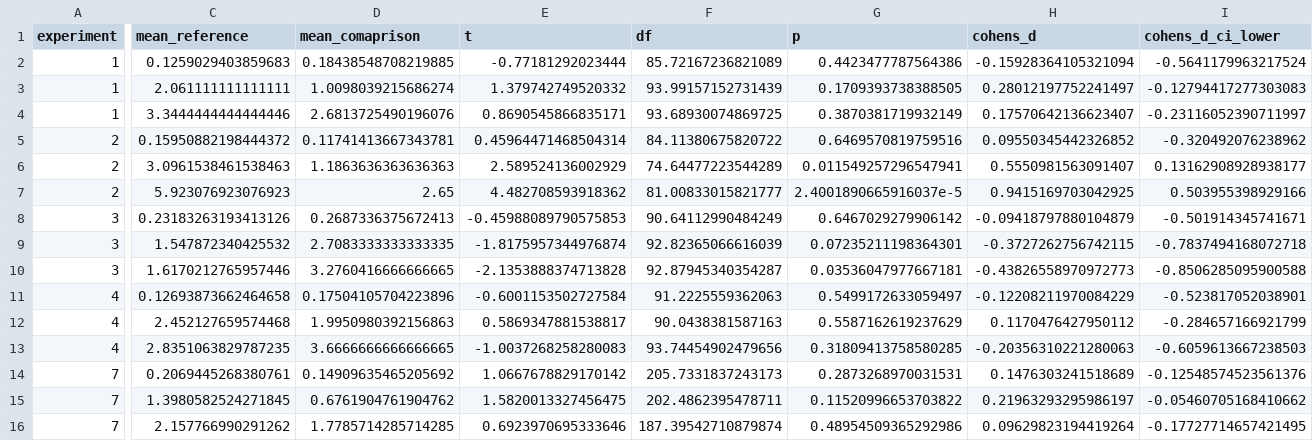
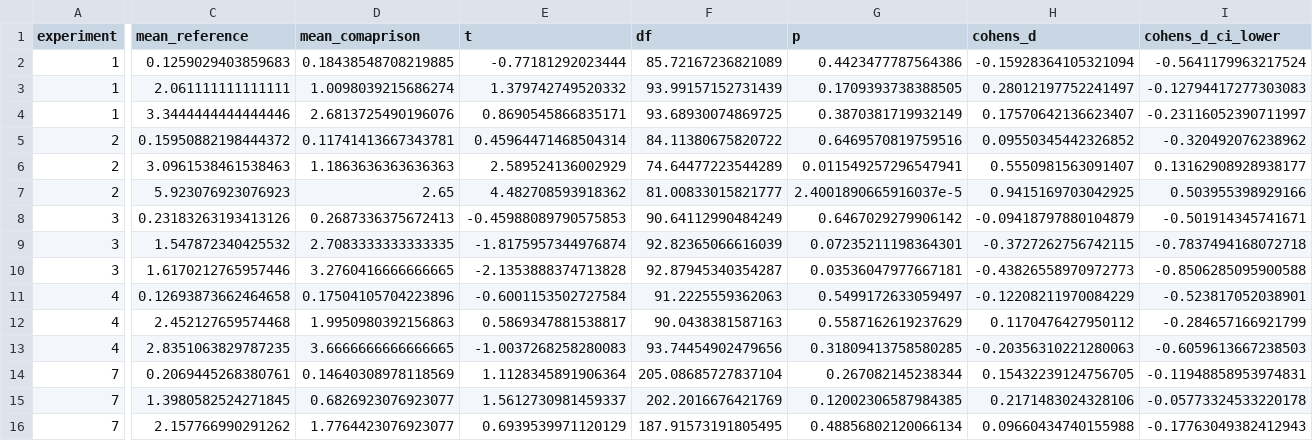
Before and after one commit to Sean-Hughes/Intersecting_Regularities_Ext_CC, a CSV file: analyses/results/results_moderation_by_extinction.csv, drawn as a sheet; only a part is shown, gaps mark what is left out; the diff covers the shown part only; the diff names each change by its address in the sheet, - before the commit and + after, or states it on an @@ line.

```diff
--- a/analyses/results/results_moderation_by_extinction.csv
+++ b/analyses/results/results_moderation_by_extinction.csv
-D14 (mean_comaprison): 0.14909635465205692
+D14 (mean_comaprison): 0.14640308978118569
-E14 (t): 1.0667678829170142
+E14 (t): 1.1128345891906364
-F14 (df): 205.7331837243173
+F14 (df): 205.08685727837104
-G14 (p): 0.2873268970031531
+G14 (p): 0.267082145238344
-H14 (cohens_d): 0.1476303241518689
+H14 (cohens_d): 0.15432239124756705
-I14 (cohens_d_ci_lower): -0.12548574523561376
+I14 (cohens_d_ci_lower): -0.11948858953974831
-D15 (mean_comaprison): 0.6761904761904762
+D15 (mean_comaprison): 0.6826923076923077
-E15 (t): 1.5820013327456475
+E15 (t): 1.5612730981459337
-F15 (df): 202.4862395478711
+F15 (df): 202.2016676421769
-G15 (p): 0.11520996653703822
+G15 (p): 0.12002306587984385
-H15 (cohens_d): 0.21963293295986197
+H15 (cohens_d): 0.2171483024328106
-I15 (cohens_d_ci_lower): -0.05460705168410662
+I15 (cohens_d_ci_lower): -0.05773324533220178
-D16 (mean_comaprison): 1.7785714285714285
+D16 (mean_comaprison): 1.7764423076923077
-E16 (t): 0.6923970695333646
+E16 (t): 0.6939539971120129
-F16 (df): 187.39542710879874
+F16 (df): 187.91573191805495
-G16 (p): 0.48954509365292986
+G16 (p): 0.48856802120066134
-H16 (cohens_d): 0.09629823194419264
+H16 (cohens_d): 0.09660434740155988
-I16 (cohens_d_ci_lower): -0.17727714657421495
+I16 (cohens_d_ci_lower): -0.17763049382412943
```
Also changed, not shown: 9 edited cells elsewhere in this file, analyses/results/results_basic_effect_iat_selfreports.csv, analyses/results/results_basic_effect_intentions_ir.csv, 29 other files.
